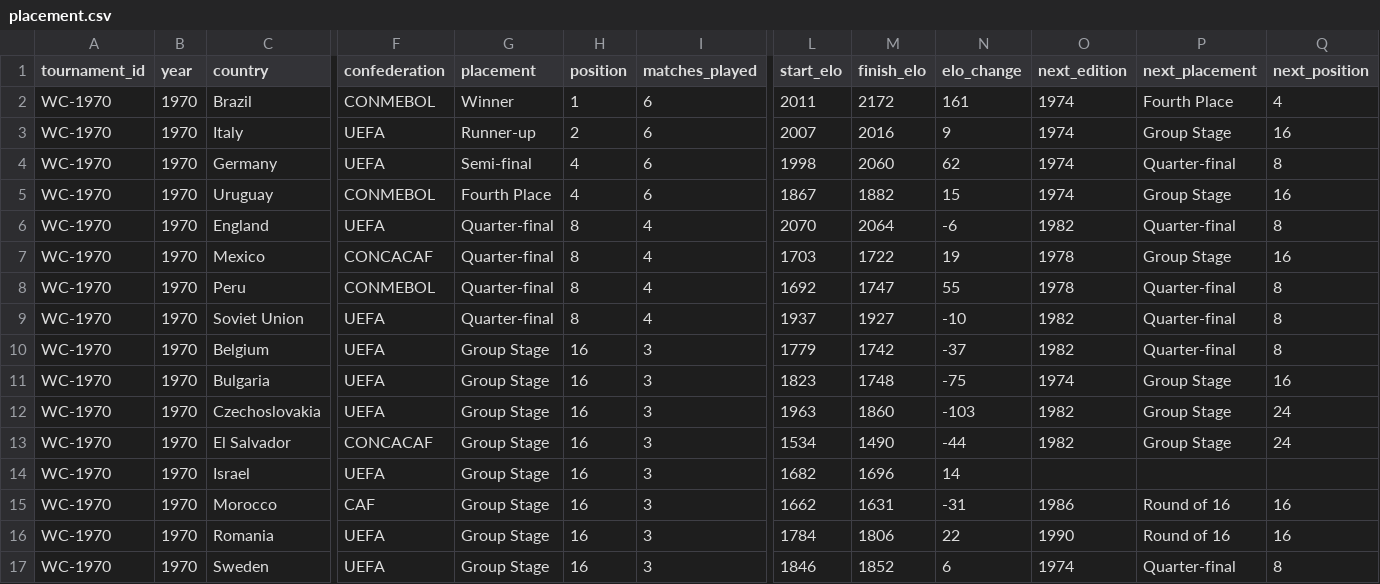
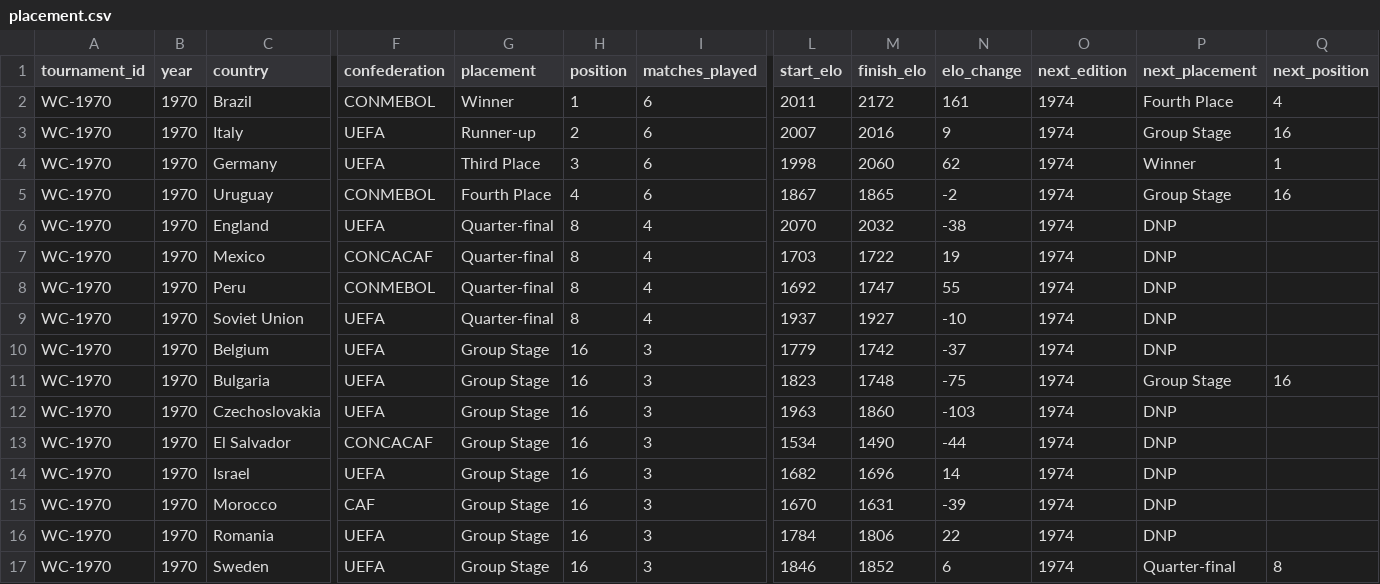
Before and after one commit to Ukandu20/world-cup, a CSV file: data/processed/world_cup/1970/placement.csv, drawn as a sheet; only a part is shown, gaps mark what is left out; the diff names each change by its address in the sheet, - before the commit and + after, or states it on an @@ line.

Commit message:
Fix historical World Cup placement continuity

```diff
--- a/data/processed/world_cup/1970/placement.csv
+++ b/data/processed/world_cup/1970/placement.csv
-G4 (placement): Semi-final
+G4 (placement): Third Place
-H4 (position): 4
+H4 (position): 3
-P4 (next_placement): Quarter-final
+P4 (next_placement): Winner
-Q4 (next_position): 8
+Q4 (next_position): 1
-M5 (finish_elo): 1882
+M5 (finish_elo): 1865
-N5 (elo_change): 15
+N5 (elo_change): -2
-M6 (finish_elo): 2064
+M6 (finish_elo): 2032
-N6 (elo_change): -6
+N6 (elo_change): -38
-O6 (next_edition): 1982
+O6 (next_edition): 1974
-P6 (next_placement): Quarter-final
+P6 (next_placement): DNP
-Q6 (next_position): 8
+Q6 (next_position): (empty)
-O7:O8 (next_edition): 1978
+O7:O8 (next_edition): 1974
-P7 (next_placement): Group Stage
+P7 (next_placement): DNP
-Q7 (next_position): 16
+Q7 (next_position): (empty)
-P8:P10 (next_placement): Quarter-final
+P8:P10 (next_placement): DNP
-Q8:Q10 (next_position): 8
+Q8:Q10 (next_position): (empty)
-O9:O10 (next_edition): 1982
+O9:O10 (next_edition): 1974
-O12:O13 (next_edition): 1982
+O12:O13 (next_edition): 1974
-P12:P13 (next_placement): Group Stage
+P12:P13 (next_placement): DNP
-Q12:Q13 (next_position): 24
+Q12:Q13 (next_position): (empty)
-O14 (next_edition): (empty)
+O14 (next_edition): 1974
-P14 (next_placement): (empty)
+P14 (next_placement): DNP
-L15 (start_elo): 1662
+L15 (start_elo): 1670
-N15 (elo_change): -31
+N15 (elo_change): -39
-O15 (next_edition): 1986
+O15 (next_edition): 1974
-P15:P16 (next_placement): Round of 16
+P15:P16 (next_placement): DNP
-Q15:Q16 (next_position): 16
+Q15:Q16 (next_position): (empty)
-O16 (next_edition): 1990
+O16 (next_edition): 1974
```
Also changed, not shown: data/processed/world_cup/1966/placement.csv, data/processed/world_cup/1982/placement.csv, 48 other files.
